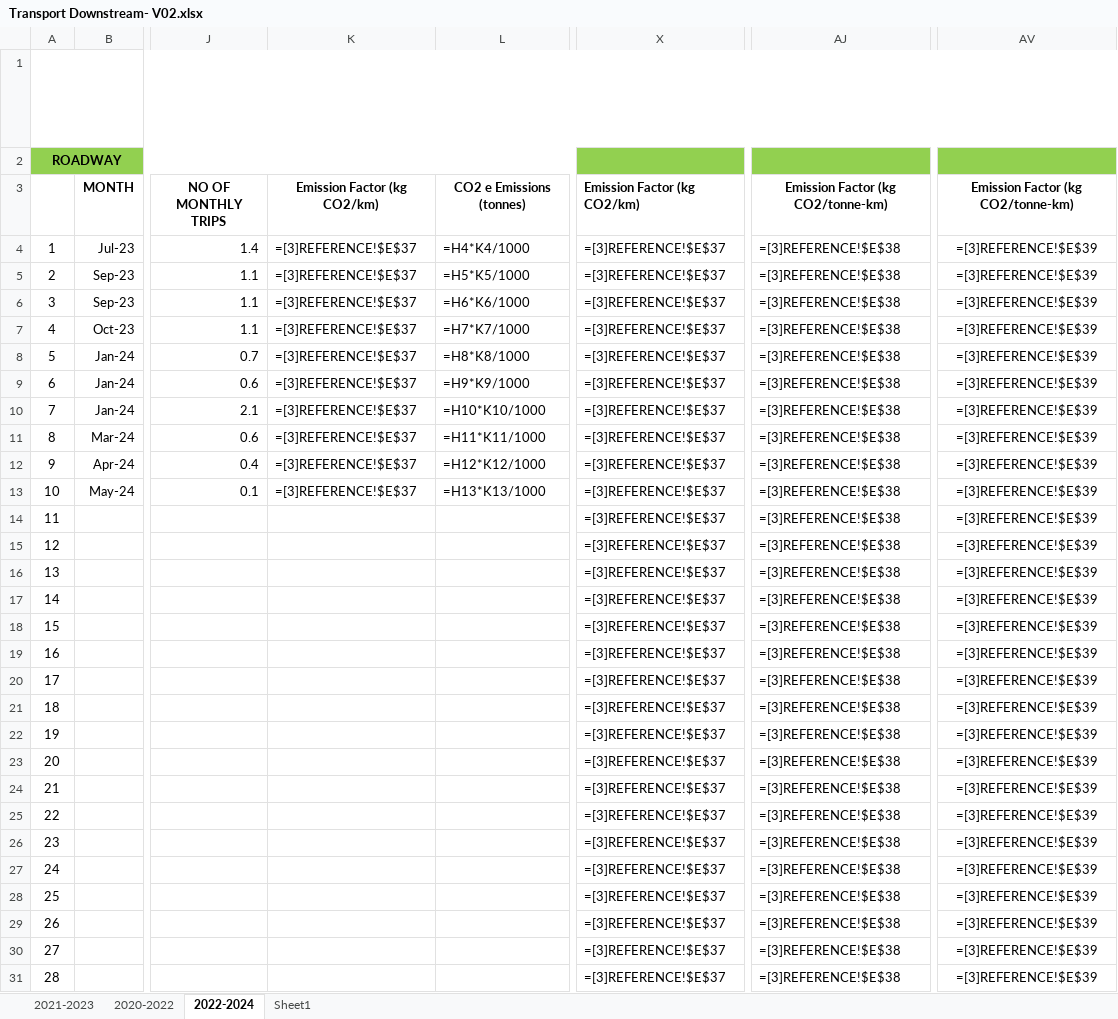
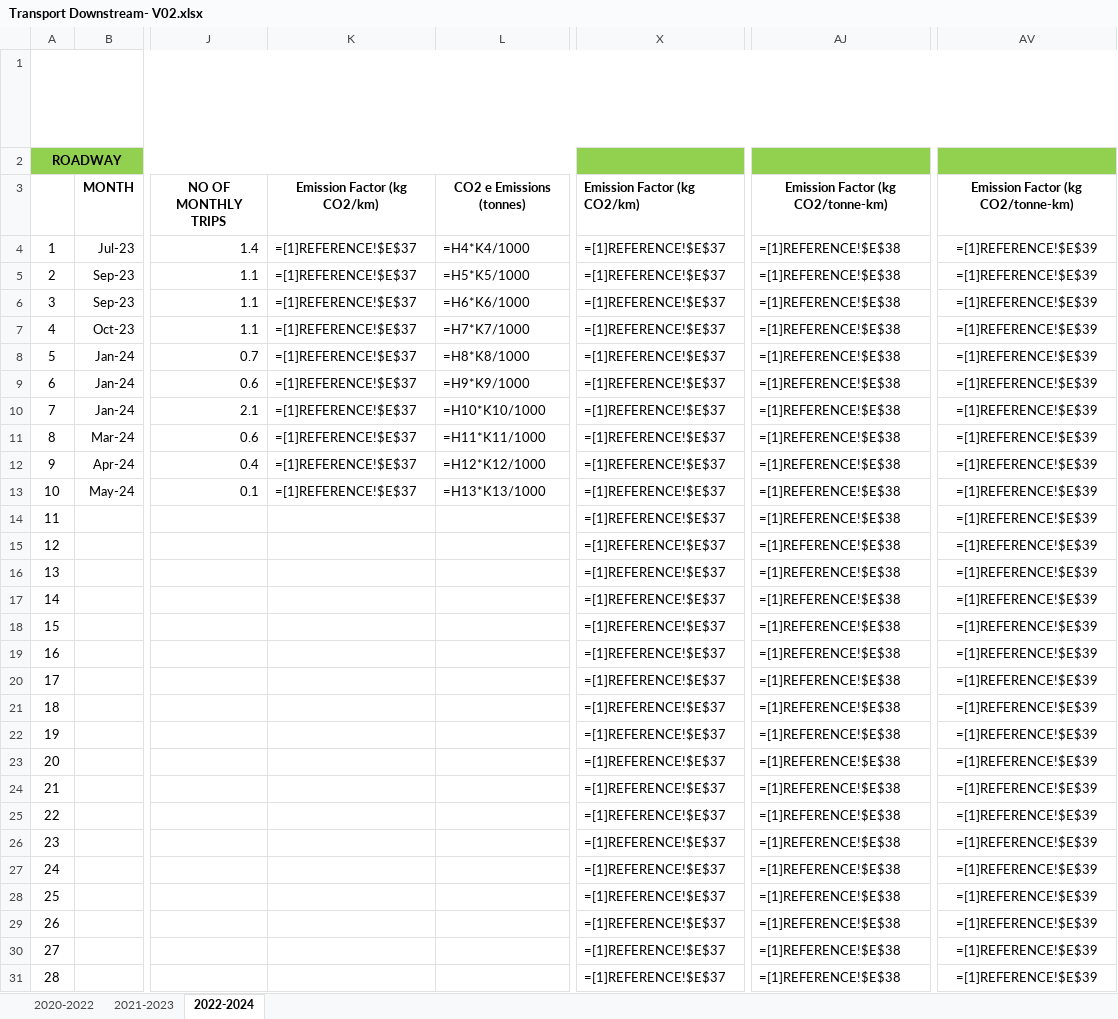
Before and after one commit to vineet-syren/tradewind, an Excel workbook: Transport Downstream- V02.xlsx, sheet 2022-2024, drawn as a sheet; only a part is shown, gaps mark what is left out; long unchanged cells end in …; values as stored, in another font and other column widths than the file's, no borders; formulas are shown in place of their values; the diff covers the shown part only; the diff names each change by its address in the sheet, - before the commit and + after, or states it on an @@ line.

```diff
--- a/Transport Downstream- V02.xlsx (sheet 2022-2024)
+++ b/Transport Downstream- V02.xlsx (sheet 2022-2024)
-sheet tab: Sheet1
@@ sheet tab order changed: 2020-2022 | 2021-2023 | 2022-2024 @@
-K4:K13: =[3]REFERENCE!$E$37
+K4:K13: =[1]REFERENCE!$E$37
-X4:X31: =[3]REFERENCE!$E$37
+X4:X31: =[1]REFERENCE!$E$37
-AJ4:AJ31: =[3]REFERENCE!$E$38
+AJ4:AJ31: =[1]REFERENCE!$E$38
-AV4:AV31: =[3]REFERENCE!$E$39
+AV4:AV31: =[1]REFERENCE!$E$39
```
Also changed, not shown: 159 edited cells elsewhere in this sheet, sheet 2021-2023, 10 other files.
